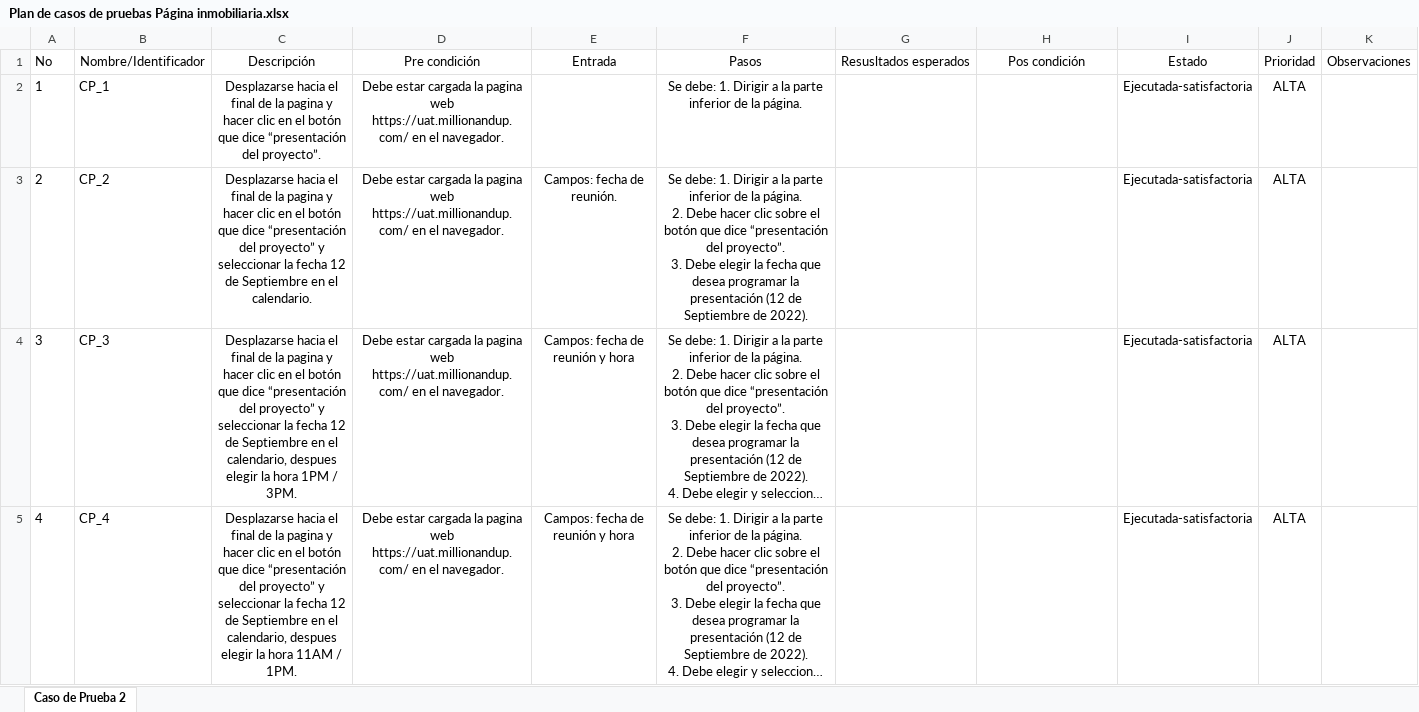
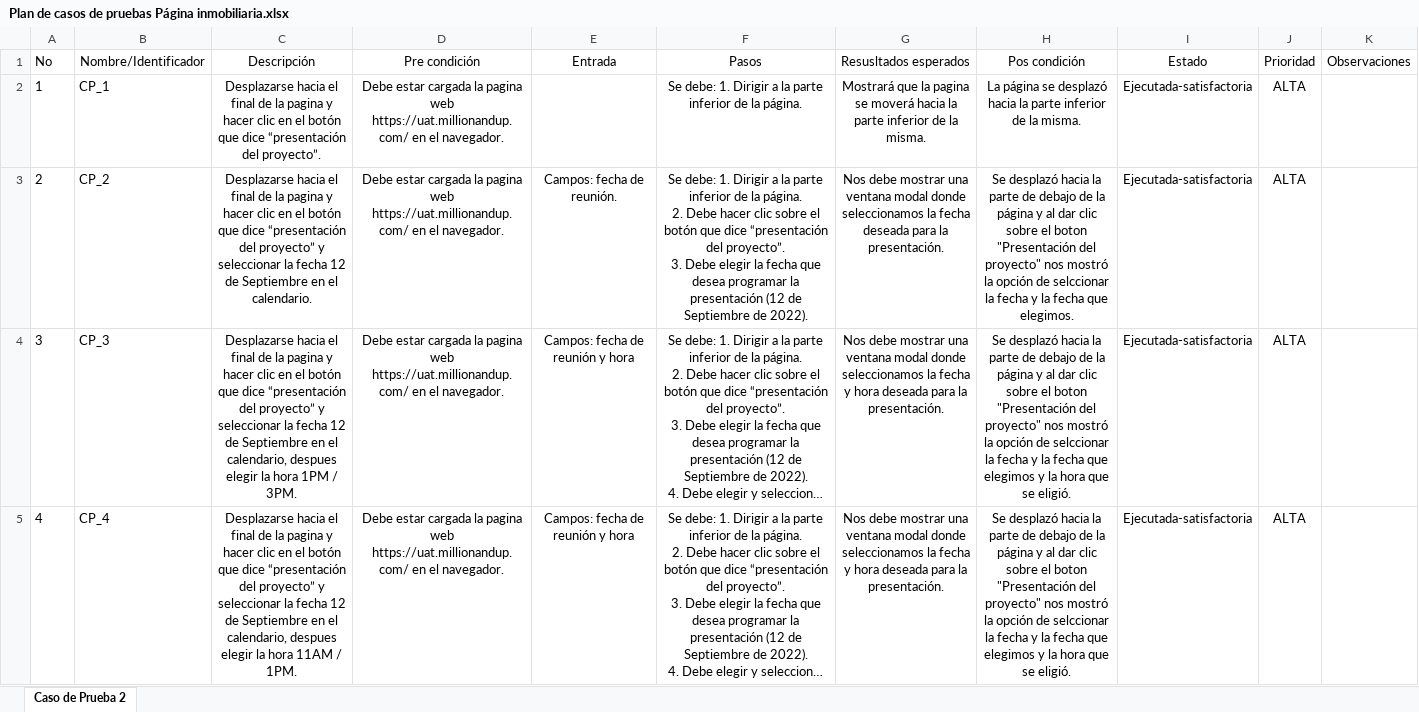
Before and after one commit to grupodoh/PruebaWeelo2, an Excel workbook: Plan de casos de pruebas Página inmobiliaria.xlsx, sheet Caso de Prueba 2, drawn as a sheet; only a part is shown; long unchanged cells end in …; values as stored, in another font and other column widths than the file's, no borders; the diff covers the shown part only; the diff names each change by its address in the sheet, - before the commit and + after, or states it on an @@ line.

Commit message:
Se actualizo el archivo de casos de pruebas

```diff
--- a/Plan de casos de pruebas Página inmobiliaria.xlsx (sheet Caso de Prueba 2)
+++ b/Plan de casos de pruebas Página inmobiliaria.xlsx (sheet Caso de Prueba 2)
-G2 (Resusltados esperados): (empty)
+G2 (Resusltados esperados): Mostrará que la pagina se moverá hacia la parte inferior de la misma.
-H2 (Pos condición): (empty)
+H2 (Pos condición): La página se desplazó hacia la parte inferior de la misma.
-G3 (Resusltados esperados): (empty)
+G3 (Resusltados esperados): Nos debe mostrar una ventana modal donde seleccionamos la fecha deseada para la presentación.
-H3 (Pos condición): (empty)
+H3 (Pos condición): Se desplazó hacia la parte de debajo de la página y al dar clic sobre el boton "Presentación del proyecto" nos mostró la opción de selccionar la fecha y la fecha que elegimos.
-G4:G5 (Resusltados esperados): (empty)
+G4:G5 (Resusltados esperados): Nos debe mostrar una ventana modal donde seleccionamos la fecha y hora deseada para la presentación.
-H4:H5 (Pos condición): (empty)
+H4:H5 (Pos condición): Se desplazó hacia la parte de debajo de la página y al dar clic sobre el boton "Presentación del proyecto" nos mostró la opción de selccionar la fecha y la fecha que elegimos y la hora que se eligió.
```
Also changed, not shown: 18 edited cells elsewhere in this sheet.
